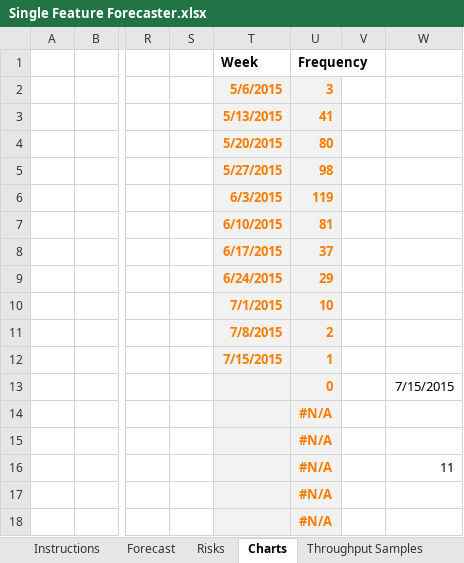
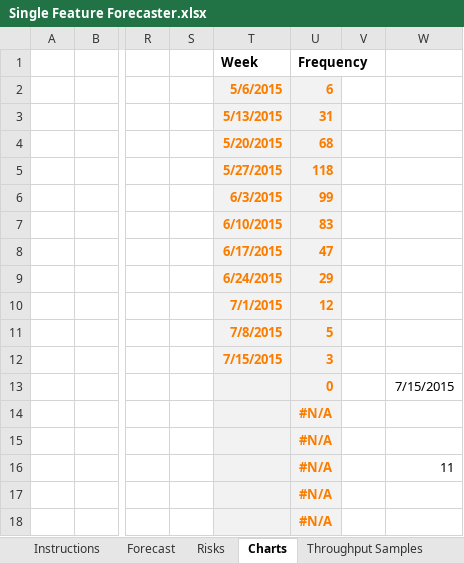
Before and after one commit to FocusedObjective/FocusedObjective.Resources, an Excel workbook: Spreadsheets/Single Feature Forecaster.xlsx, sheet Charts, drawn as a sheet; only a part is shown, gaps mark what is left out; values as stored, in another font and other column widths than the file's, no borders; charts and pictures not drawn; the diff names each change by its address in the sheet, - before the commit and + after, or states it on an @@ line.

```diff
--- a/Spreadsheets/Single Feature Forecaster.xlsx (sheet Charts)
+++ b/Spreadsheets/Single Feature Forecaster.xlsx (sheet Charts)
-U2 (Frequency): 3
+U2 (Frequency): 6
-U3 (Frequency): 41
+U3 (Frequency): 31
-U4 (Frequency): 80
+U4 (Frequency): 68
-U5 (Frequency): 98
+U5 (Frequency): 118
-U6 (Frequency): 119
+U6 (Frequency): 99
-U7 (Frequency): 81
+U7 (Frequency): 83
-U8 (Frequency): 37
+U8 (Frequency): 47
-U10 (Frequency): 10
+U10 (Frequency): 12
-U11 (Frequency): 2
+U11 (Frequency): 5
-U12 (Frequency): 1
+U12 (Frequency): 3
```
Also changed, not shown: sheet Forecast, sheet Throughput Samples, sheet Instructions, formulas that keep their value, charts or pictures.
